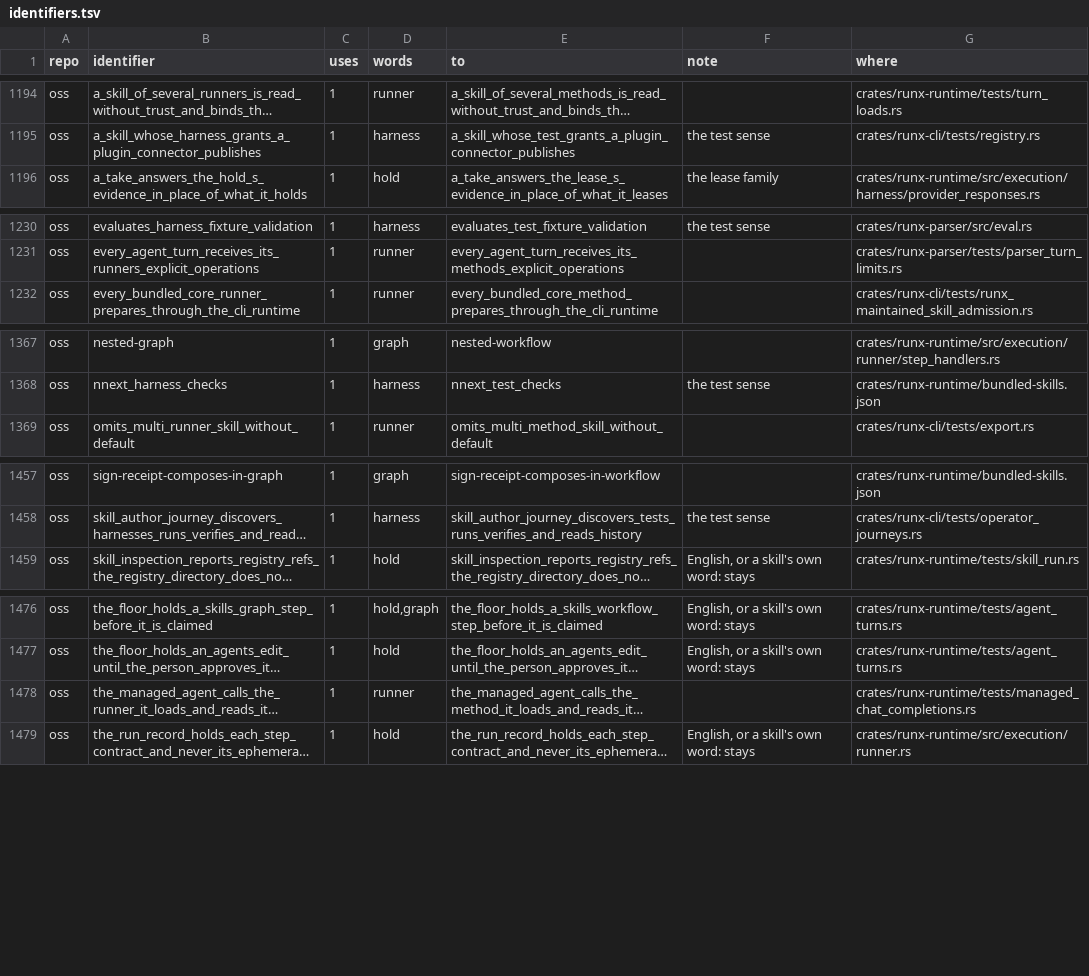
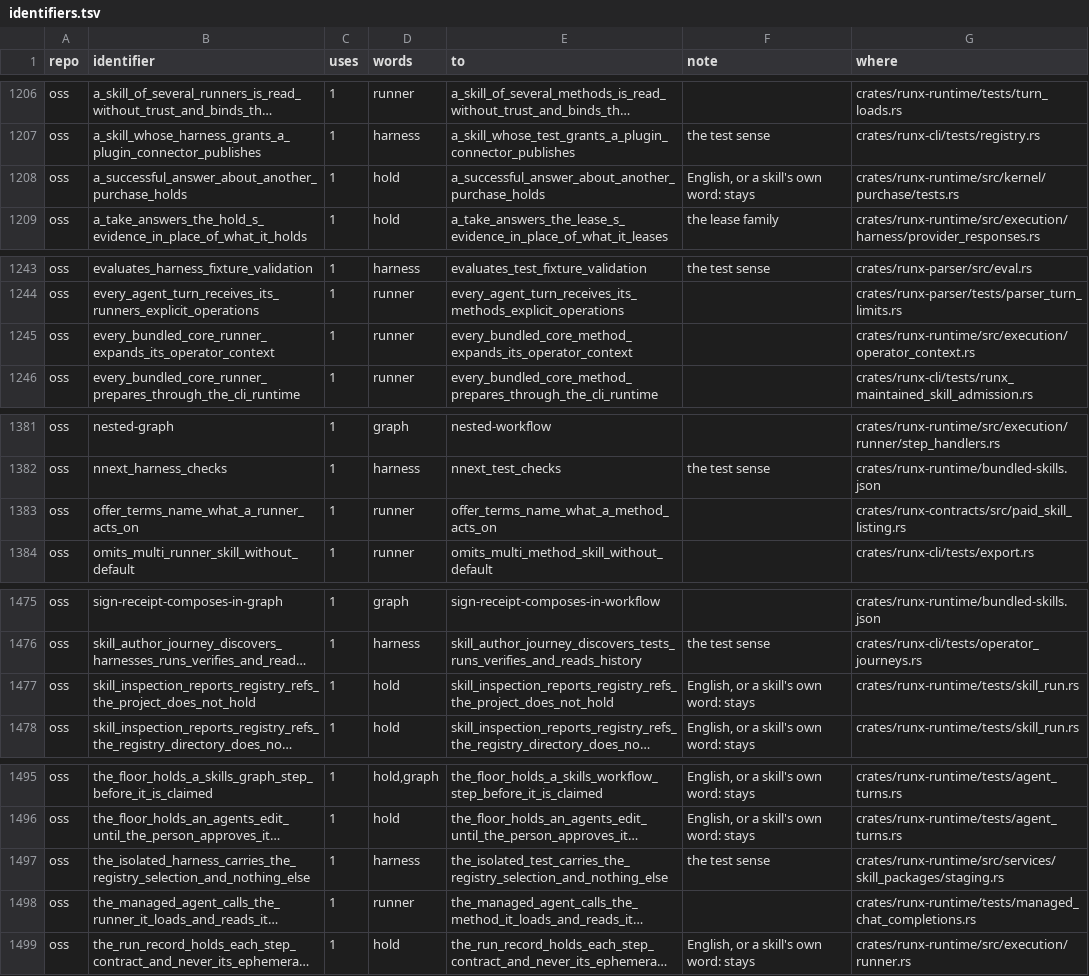
Before and after one commit to runxhq/runx, a TSV file: tools/convert/identifiers.tsv, drawn as a sheet; only a part is shown, gaps mark what is left out; long unchanged cells end in …; the diff covers the shown part only; the diff names each change by its address in the sheet, - before the commit and + after, or states it on an @@ line.

Commit message:
fix(convert): fifteen names main added since the table was written
Each holds a renamed word, so the rename refused until the table decided
them. `rename.mjs scan oss .` proposed each, and each proposal is right:
test names in the test sense of harness, runner and graph, which become
test, method and workflow; a package's closure, which stays; and holds in
English, which stay. The scan also writes the table in its own order,
which moves a few rows with equal counts.

```diff
--- a/tools/convert/identifiers.tsv
+++ b/tools/convert/identifiers.tsv
+row 1208: oss | a_successful_answer_about_another_purchase_holds | 1 | hold | a_successful_answer_about_another_purchase_holds | English, or a skill's own word: stays | crates/runx-runtime/src/kernel/purchase/tests.rs
+row 1245: oss | every_bundled_core_runner_expands_its_operator_context | 1 | runner | every_bundled_core_method_expands_its_operator_context |  | crates/runx-runtime/src/execution/operator_context.rs
+row 1383: oss | offer_terms_name_what_a_runner_acts_on | 1 | runner | offer_terms_name_what_a_method_acts_on |  | crates/runx-contracts/src/paid_skill_listing.rs
+row 1477: oss | skill_inspection_reports_registry_refs_the_project_does_not_hold | 1 | hold | skill_inspection_reports_registry_refs_the_project_does_not_hold | English, or a skill's own word: stays | crates/runx-runtime/tests/skill_run.rs
+row 1497: oss | the_isolated_harness_carries_the_registry_selection_and_nothing_else | 1 | harness | the_isolated_test_carries_the_registry_selection_and_nothing_else | the test sense | crates/runx-runtime/src/services/skill_packages/staging.rs
```
Also changed, not shown: 10 added rows and 11 moved rows elsewhere in this file.
